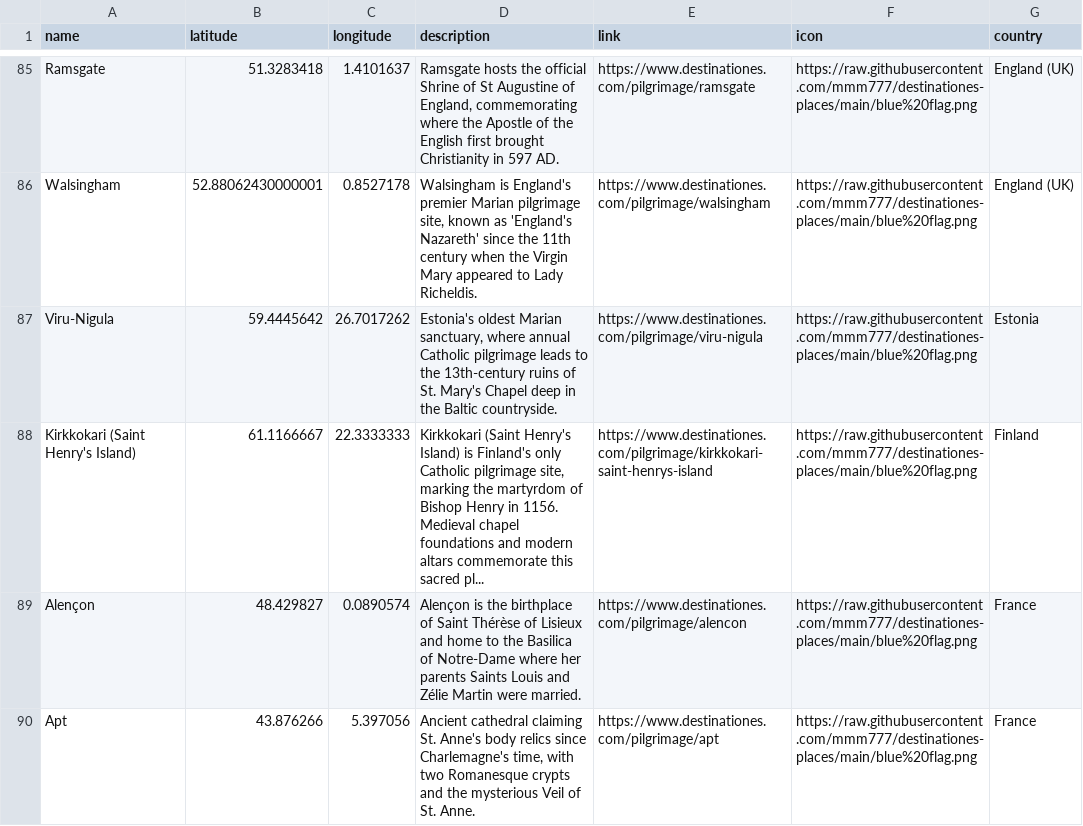
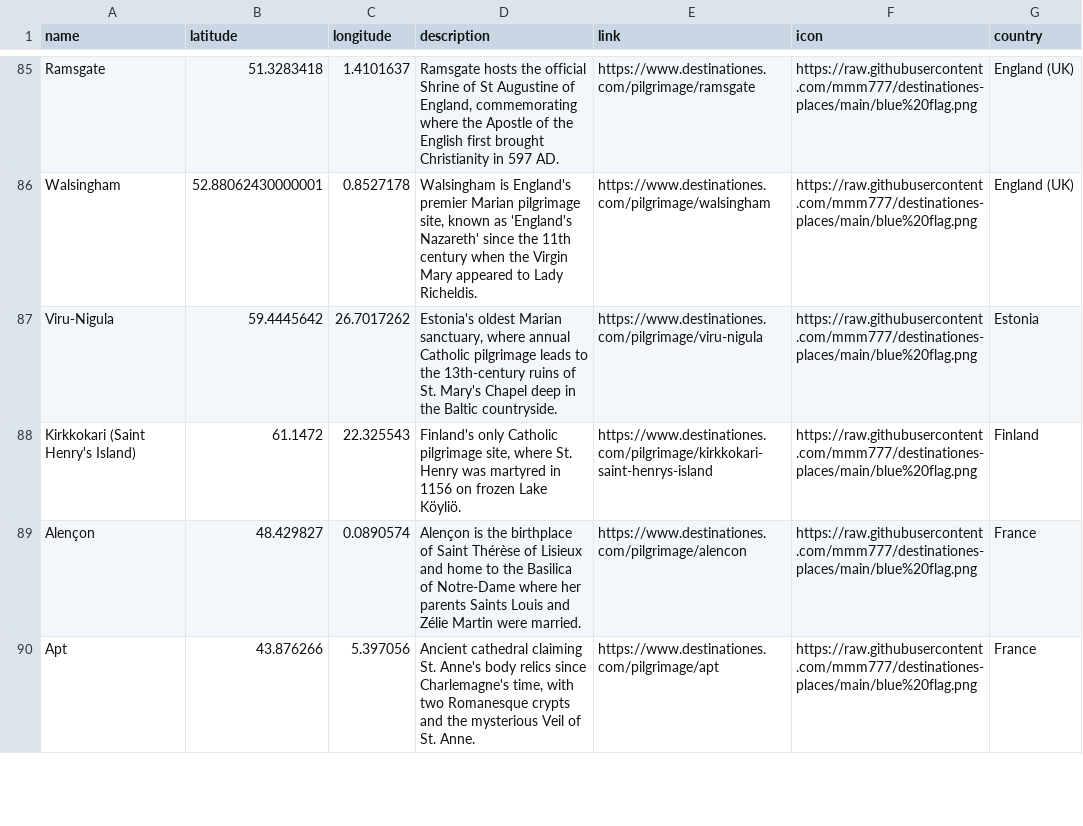
Before and after one commit to mmm777/destinationes-places, a CSV file: places.csv, drawn as a sheet; only a part is shown, gaps mark what is left out.

Commit message:
Update places.csv (392 places)

```diff
--- a/places.csv
+++ b/places.csv
@@ -87,3 +87,3 @@
 "Viru-Nigula","59.4445642","26.7017262","Estonia's oldest Marian sanctuary, where annual Catholic pilgrimage leads to the 13th-century ruins of St. Mary's Chapel deep in the Baltic countryside.","https://www.destinationes.com/pilgrimage/viru-nigula","https://raw.githubusercontent.com/mmm777/destinationes-places/main/blue%20flag.png","Estonia"
-"Kirkkokari (Saint Henry's Island)","61.1166667","22.3333333","Kirkkokari (Saint Henry's Island) is Finland's only Catholic pilgrimage site, marking the martyrdom of Bishop Henry in 1156. Medieval chapel foundations and modern altars commemorate this sacred pl...","https://www.destinationes.com/pilgrimage/kirkkokari-saint-henrys-island","https://raw.githubusercontent.com/mmm777/destinationes-places/main/blue%20flag.png","Finland"
+"Kirkkokari (Saint Henry's Island)","61.1472","22.325543","Finland's only Catholic pilgrimage site, where St. Henry was martyred in 1156 on frozen Lake Köyliö.","https://www.destinationes.com/pilgrimage/kirkkokari-saint-henrys-island","https://raw.githubusercontent.com/mmm777/destinationes-places/main/blue%20flag.png","Finland"
 "Alençon","48.429827","0.0890574","Alençon is the birthplace of Saint Thérèse of Lisieux and home to the Basilica of Notre-Dame where her parents Saints Louis and Zélie Martin were married.","https://www.destinationes.com/pilgrimage/alencon","https://raw.githubusercontent.com/mmm777/destinationes-places/main/blue%20flag.png","France"
```
